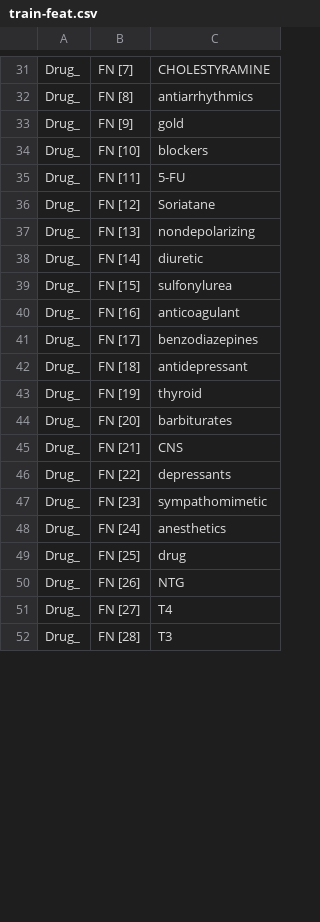
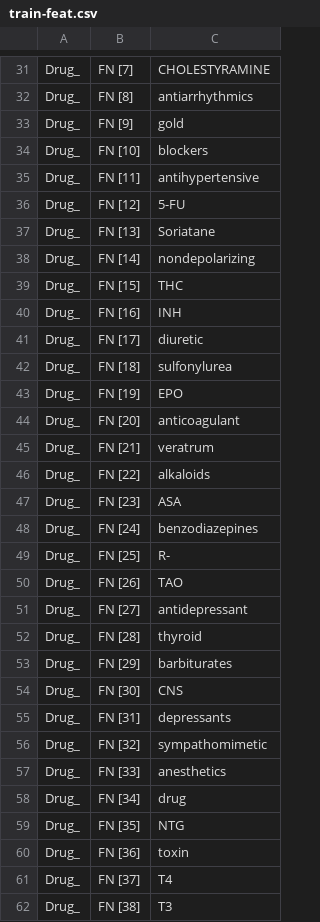
Before and after one commit to felixiao/AHLT, a CSV file: session2/Train/train-feat.csv, drawn as a sheet; only a part is shown, gaps mark what is left out; the diff covers the shown part only.

```diff
--- a/session2/Train/train-feat.csv
+++ b/session2/Train/train-feat.csv
@@ -34,19 +34,29 @@ Drug_	FN [9]	gold
 Drug_	FN [10]	blockers
-Drug_	FN [11]	5-FU
-Drug_	FN [12]	Soriatane
-Drug_	FN [13]	nondepolarizing
-Drug_	FN [14]	diuretic
-Drug_	FN [15]	sulfonylurea
-Drug_	FN [16]	anticoagulant
-Drug_	FN [17]	benzodiazepines
-Drug_	FN [18]	antidepressant
-Drug_	FN [19]	thyroid
-Drug_	FN [20]	barbiturates
-Drug_	FN [21]	CNS
-Drug_	FN [22]	depressants
-Drug_	FN [23]	sympathomimetic
-Drug_	FN [24]	anesthetics
-Drug_	FN [25]	drug
-Drug_	FN [26]	NTG
-Drug_	FN [27]	T4
-Drug_	FN [28]	T3
+Drug_	FN [11]	antihypertensive
+Drug_	FN [12]	5-FU
+Drug_	FN [13]	Soriatane
+Drug_	FN [14]	nondepolarizing
+Drug_	FN [15]	THC
+Drug_	FN [16]	INH
+Drug_	FN [17]	diuretic
+Drug_	FN [18]	sulfonylurea
+Drug_	FN [19]	EPO
+Drug_	FN [20]	anticoagulant
+Drug_	FN [21]	veratrum
+Drug_	FN [22]	alkaloids
+Drug_	FN [23]	ASA
+Drug_	FN [24]	benzodiazepines
+Drug_	FN [25]	R-
+Drug_	FN [26]	TAO
+Drug_	FN [27]	antidepressant
+Drug_	FN [28]	thyroid
+Drug_	FN [29]	barbiturates
+Drug_	FN [30]	CNS
+Drug_	FN [31]	depressants
+Drug_	FN [32]	sympathomimetic
+Drug_	FN [33]	anesthetics
+Drug_	FN [34]	drug
+Drug_	FN [35]	NTG
+Drug_	FN [36]	toxin
+Drug_	FN [37]	T4
+Drug_	FN [38]	T3
```
Also changed, not shown: 4 added rows, 3 removed rows and 34 edited cells elsewhere in this file, session2/Devel/devel-CRF-results.csv, session2/Devel/devel-feat.csv, 11 other files.
